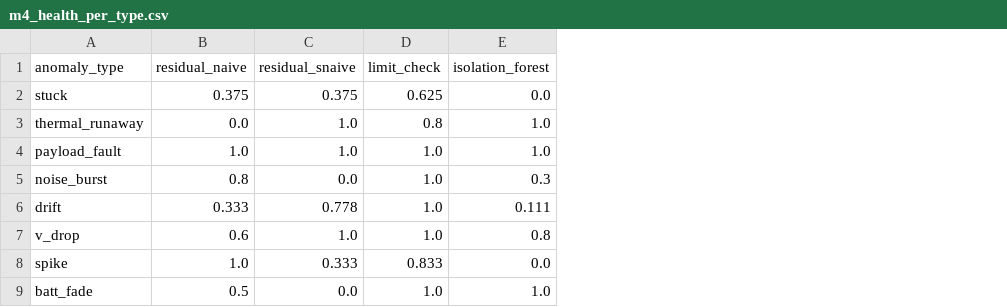
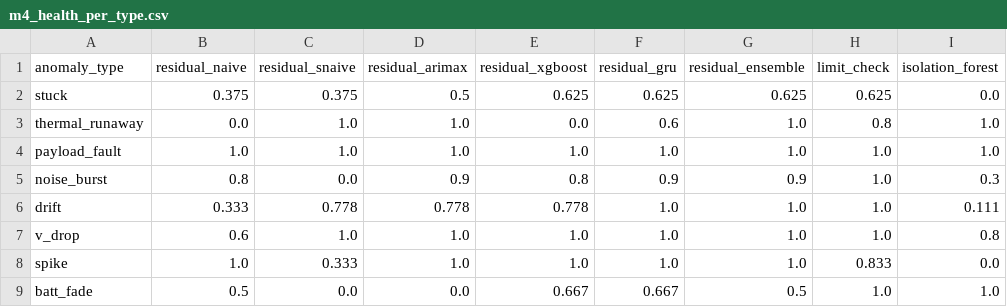
Before and after one commit to Lasyashetty12/Joint-Satellite, a CSV file: members/member4/results/m4_health_per_type.csv, drawn as a sheet; the diff names each change by its address in the sheet, - before the commit and + after, or states it on an @@ line.

```diff
--- a/members/member4/results/m4_health_per_type.csv
+++ b/members/member4/results/m4_health_per_type.csv
+column D (residual_arimax), rows 2-9: 0.5 | 1.0 | 1.0 | 0.9 | 0.778 | 1.0 | 1.0 | 0.0
+column E (residual_xgboost), rows 2-9: 0.625 | 0.0 | 1.0 | 0.8 | 0.778 | 1.0 | 1.0 | 0.667
+column F (residual_gru), rows 2-9: 0.625 | 0.6 | 1.0 | 0.9 | 1.0 | 1.0 | 1.0 | 0.667
+column G (residual_ensemble), rows 2-9: 0.625 | 1.0 | 1.0 | 0.9 | 1.0 | 1.0 | 1.0 | 0.5
```
Also changed, not shown: members/member4/results/health_metrics.csv, 56 other files.
